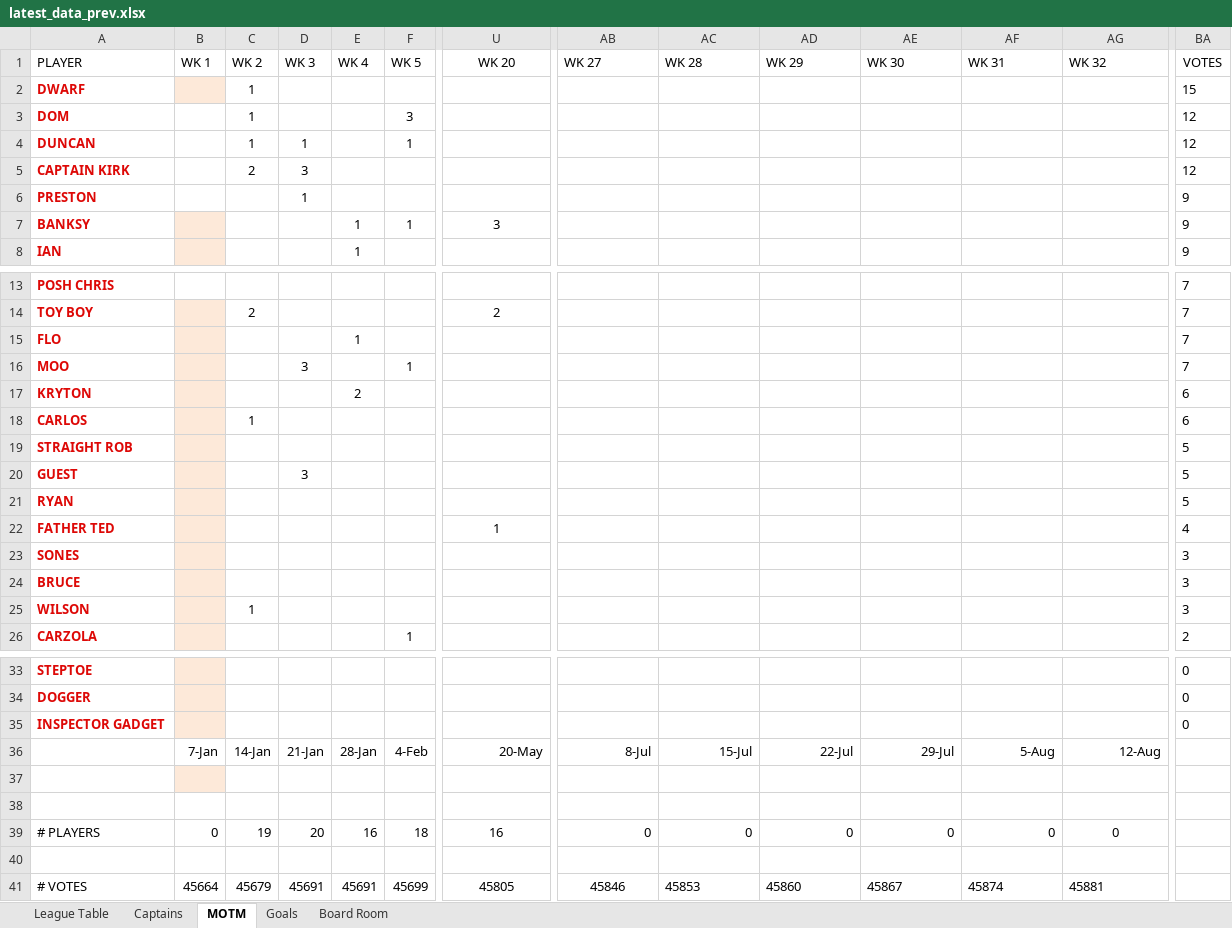
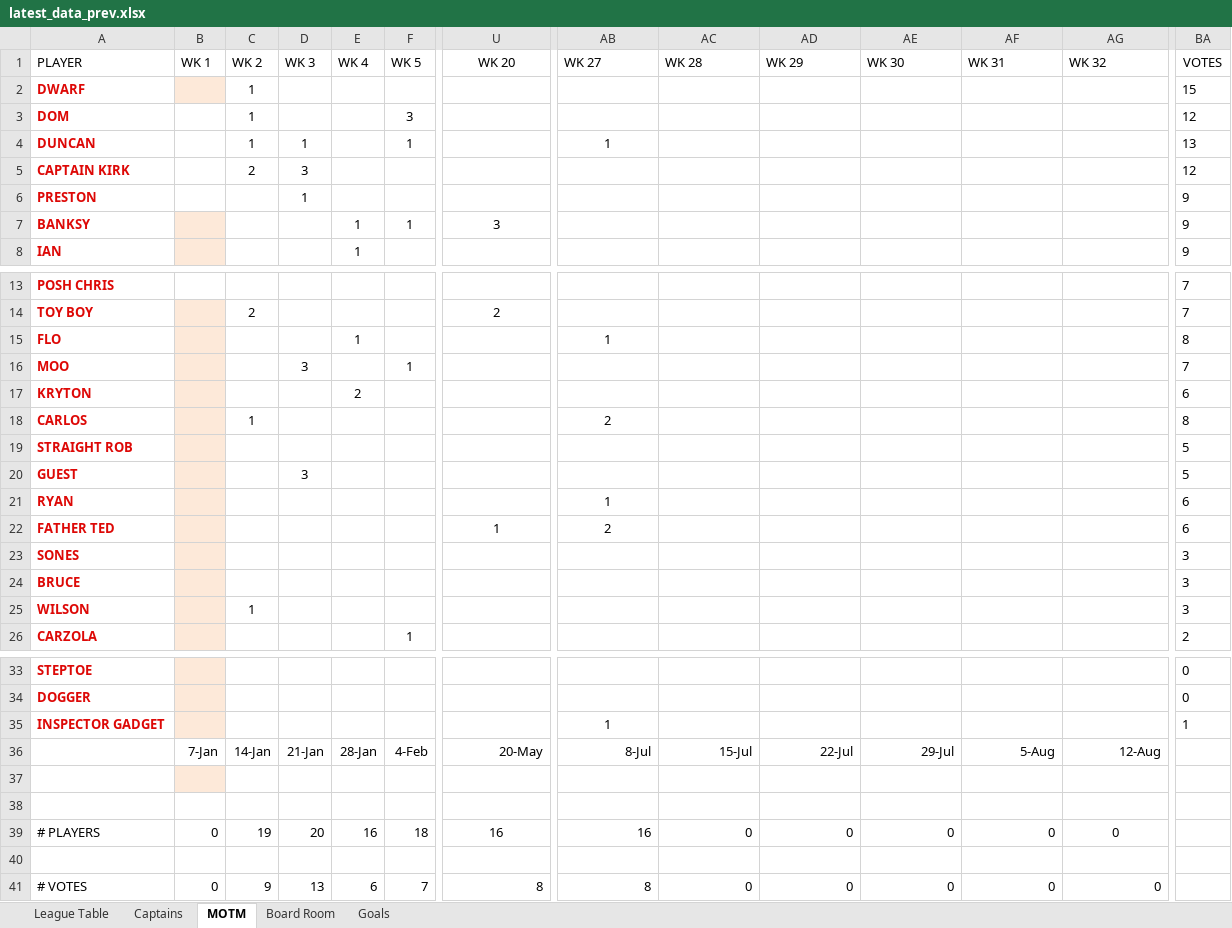
Before and after one commit to stateside2/marlow-dukes, an Excel workbook: data/latest_data_prev.xlsx, sheet MOTM, drawn as a sheet; only a part is shown, gaps mark what is left out; values as stored, in another font and other column widths than the file's, no borders; charts and pictures not drawn; the diff covers the shown part only; the diff names each change by its address in the sheet, - before the commit and + after, or states it on an @@ line.

```diff
--- a/data/latest_data_prev.xlsx (sheet MOTM)
+++ b/data/latest_data_prev.xlsx (sheet MOTM)
@@ sheet tab order changed: League Table | Captains | MOTM | Board Room | Goals @@
-AB4 (WK 27): (empty)
+AB4 (WK 27): 1
-BA4 (VOTES): 12
+BA4 (VOTES): 13
-AB15 (WK 27): (empty)
+AB15 (WK 27): 1
-BA15 (VOTES): 7
+BA15 (VOTES): 8
-AB18 (WK 27): (empty)
+AB18 (WK 27): 2
-BA18 (VOTES): 6
+BA18 (VOTES): 8
-AB21 (WK 27): (empty)
+AB21 (WK 27): 1
-BA21 (VOTES): 5
+BA21 (VOTES): 6
-AB22 (WK 27): (empty)
+AB22 (WK 27): 2
-BA22 (VOTES): 4
+BA22 (VOTES): 6
-AB35 (WK 27): (empty)
+AB35 (WK 27): 1
-BA35 (VOTES): 0
+BA35 (VOTES): 1
-AB39 (WK 27): 0
+AB39 (WK 27): 16
-B41 (WK 1): 45664
+B41 (WK 1): 0
-C41 (WK 2): 45679
+C41 (WK 2): 9
-D41 (WK 3): 45691
+D41 (WK 3): 13
-E41 (WK 4): 45691
+E41 (WK 4): 6
-F41 (WK 5): 45699
+F41 (WK 5): 7
-U41 (WK 20): 45805
+U41 (WK 20): 8
-U41 alignment: center
+U41 alignment: right
-AB41 (WK 27): 45846
+AB41 (WK 27): 8
-AB41 alignment: center
+AB41 alignment: right
-AC41 (WK 28): 45853
+AC41 (WK 28): 0
-AC41:AG41 alignment: left
+AC41:AG41 alignment: right
-AD41 (WK 29): 45860
+AD41 (WK 29): 0
-AE41 (WK 30): 45867
+AE41 (WK 30): 0
-AF41 (WK 31): 45874
+AF41 (WK 31): 0
-AG41 (WK 32): 45881
+AG41 (WK 32): 0
```
Also changed, not shown: 20 edited cells elsewhere in this sheet, sheet League Table, sheet Board Room, sheet Captains, sheet Goals, formulas that keep their value, hidden cells, data/latest_data.xlsx, 1 other file.
